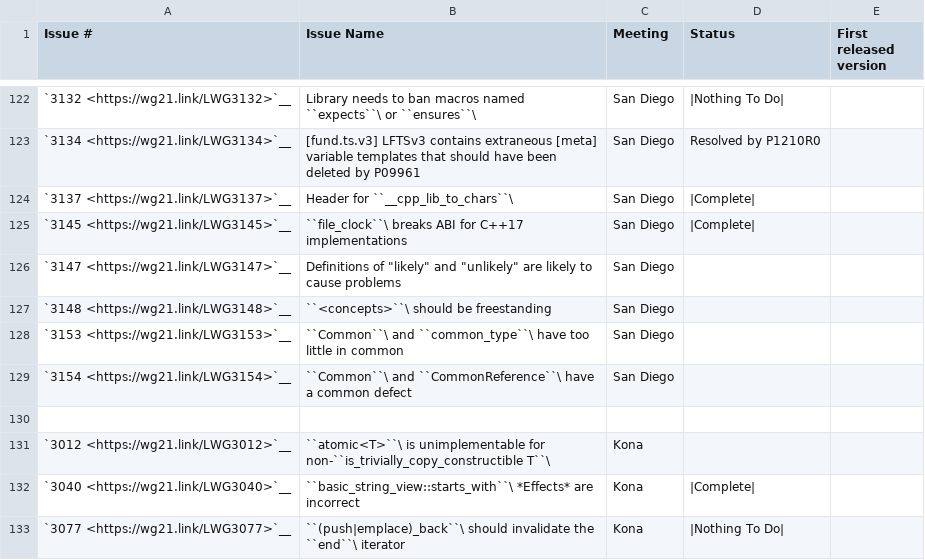
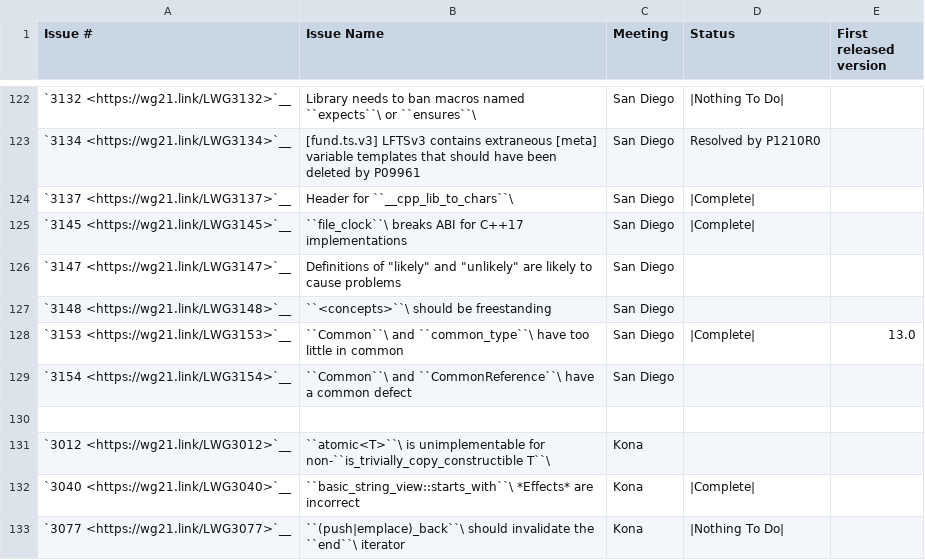
Before and after one commit to jove-decompiler/llvm-project, a CSV file: libcxx/docs/Status/Cxx20Issues.csv, drawn as a sheet; only a part is shown, gaps mark what is left out.

Commit message:
[libcxx][docs] Mark LWG3153 as complete
Reviewed By: ldionne, #libc

Differential Revision: https://reviews.llvm.org/D108967

```diff
--- a/libcxx/docs/Status/Cxx20Issues.csv
+++ b/libcxx/docs/Status/Cxx20Issues.csv
@@ -127,3 +127,3 @@
 "`3148 <https://wg21.link/LWG3148>`__","``<concepts>``\  should be freestanding","San Diego","",""
-"`3153 <https://wg21.link/LWG3153>`__","``Common``\  and ``common_type``\  have too little in common","San Diego","",""
+"`3153 <https://wg21.link/LWG3153>`__","``Common``\  and ``common_type``\  have too little in common","San Diego","|Complete|","13.0"
 "`3154 <https://wg21.link/LWG3154>`__","``Common``\  and ``CommonReference``\  have a common defect","San Diego","",""
```
